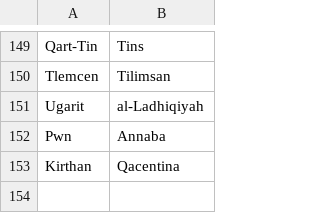
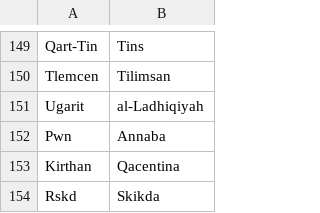
Before and after one commit to proompter-deluxe/Dawn-of-Civilization, a CSV file: Assets/Maps/Translations/Arabic.csv, drawn as a sheet; only a part is shown, gaps mark what is left out.

```diff
--- a/Assets/Maps/Translations/Arabic.csv
+++ b/Assets/Maps/Translations/Arabic.csv
@@ -153 +153,2 @@ Pwn,Annaba
 Kirthan,Qacentina
+Rskd,Skikda
```
Also changed, not shown: Assets/Maps/Translations/English.csv, Assets/Maps/Translations/French.csv, 3 other files.
